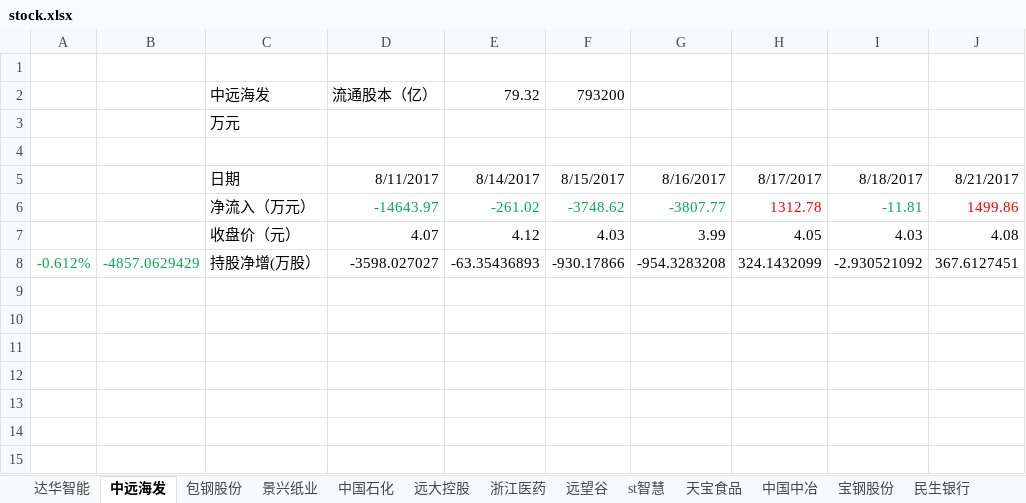
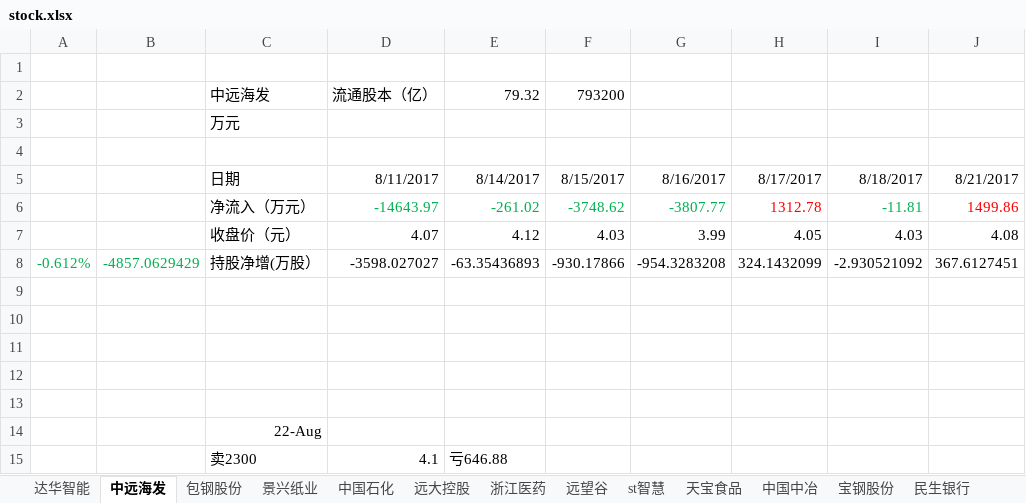
Before and after one commit to JMsun-2000/stock_market, an Excel workbook: stock.xlsx, sheet 中远海发, drawn as a sheet; values as stored, in another font and other column widths than the file's, no borders; the diff names each change by its address in the sheet, - before the commit and + after, or states it on an @@ line.

Commit message:
中远海发交易

```diff
--- a/stock.xlsx (sheet 中远海发)
+++ b/stock.xlsx (sheet 中远海发)
+row 9: (empty)
+row 10: (empty)
+row 11: (empty)
+row 12: (empty)
+row 13: (empty)
+row 14:  |  | 22-Aug
+row 15:  |  | 卖2300 | 4.1 | 亏646.88
```
Also changed, not shown: sheet 景兴纸业.
